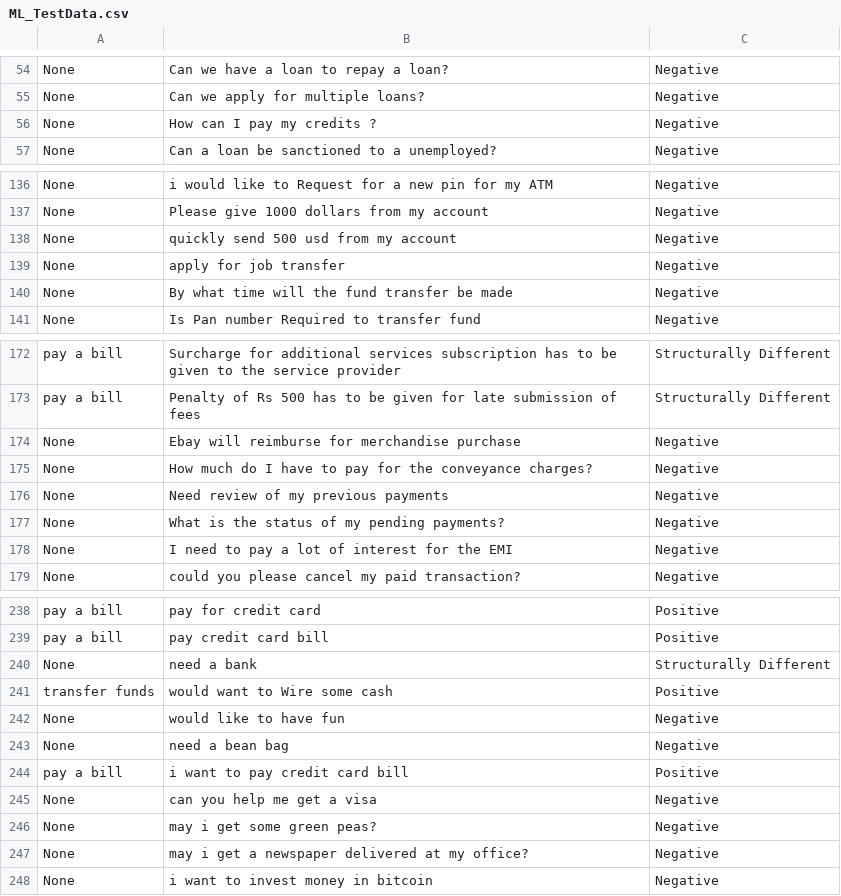
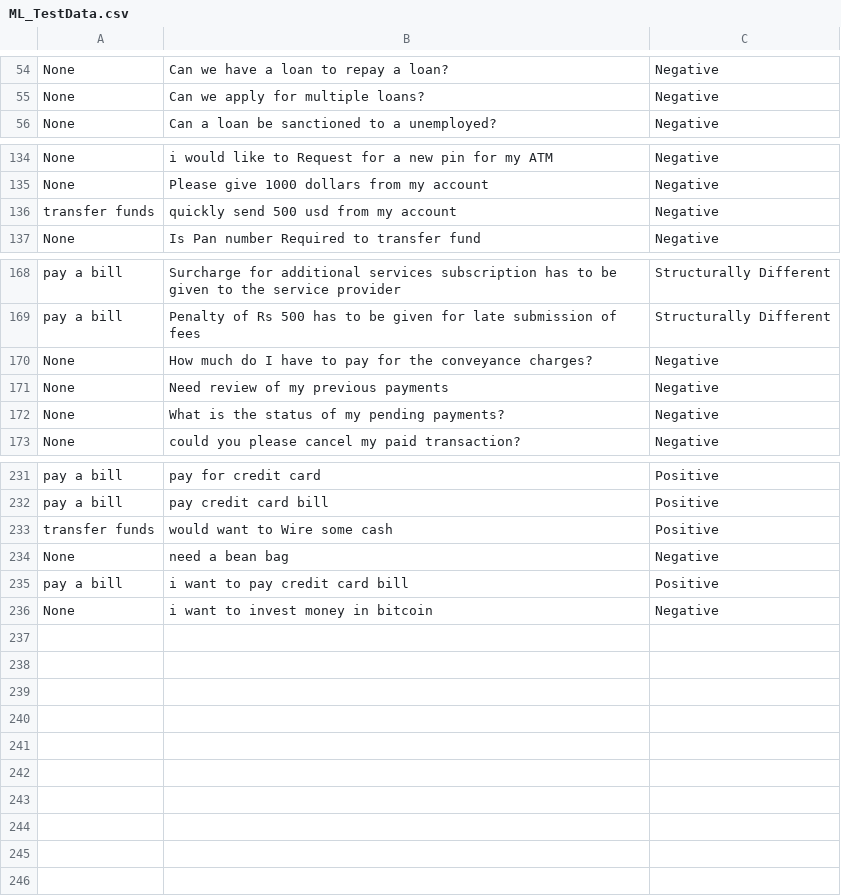
Before and after one commit to Koredotcom/NLP-Benchmark, a CSV file: ML_TestData.csv, drawn as a sheet; only a part is shown, gaps mark what is left out; the diff covers the shown part only.

Commit message:
random sampling review

```diff
--- a/ML_TestData.csv
+++ b/ML_TestData.csv
@@ -55,3 +55,2 @@ None,Can we have a loan to repay a loan?,Negative
 None,Can we apply for multiple loans?,Negative
-None,How can I pay my credits ?,Negative
 None,Can a loan be sanctioned to a unemployed?,Negative
@@ -137,5 +135,3 @@ None,i would like to Request for a new pin for my ATM,Negative
 None,Please give 1000 dollars from my account,Negative
-None,quickly send 500 usd from my account,Negative
-None,apply for job transfer,Negative
-None,By what time will the fund transfer be made,Negative
+transfer funds,quickly send 500 usd from my account,Negative
 None,Is Pan number Required to transfer fund,Negative
@@ -173,3 +169,2 @@ pay a bill,Surcharge for additional services subscription has to be given to the
 pay a bill,Penalty of Rs 500 has to be given for late submission of fees,Structurally Different
-None,Ebay will reimburse for merchandise purchase,Negative
 None,How much do I have to pay for the conveyance charges?,Negative
@@ -177,3 +172,2 @@ None,Need review of my previous payments,Negative
 None,What is the status of my pending payments?,Negative
-None,I need to pay a lot of interest for the EMI,Negative
 None,could you please cancel my paid transaction?,Negative
@@ -239,10 +232,5 @@ pay a bill,pay for credit card,Positive
 pay a bill,pay credit card bill,Positive
-None,need a bank,Structurally Different
 transfer funds,would want to Wire some cash,Positive
-None,would like to have fun,Negative
 None,need a bean bag,Negative
 pay a bill,i want to pay credit card bill,Positive
-None,can you help me get a visa,Negative
-None,may i get some green peas?,Negative
-None,may i get a newspaper delivered at my office?,Negative
 None,i want to invest money in bitcoin,Negative
```
Also changed, not shown: 2 removed rows and 1 edited cell elsewhere in this file.
